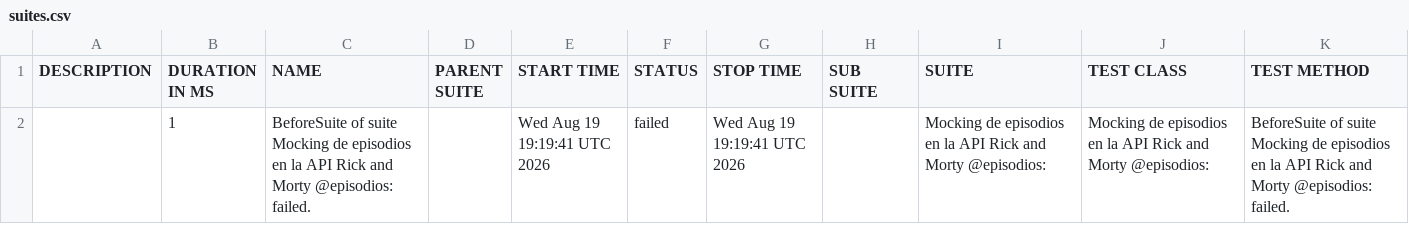
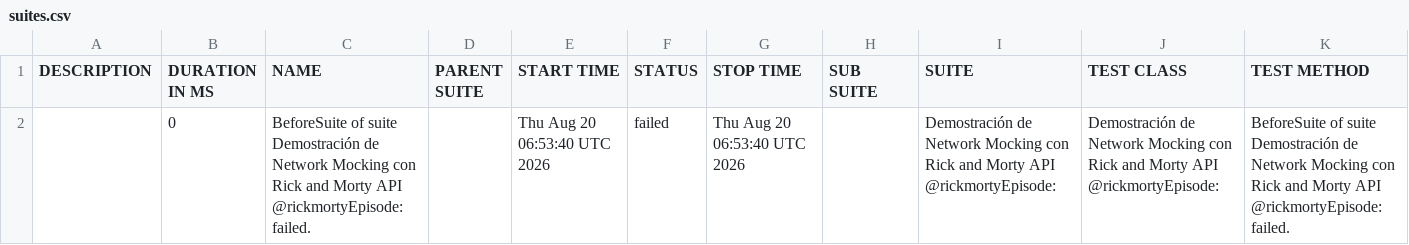
Before and after one commit to danielcastillo94/RepoSemillerosCodeceptjs, a CSV file: data/suites.csv, drawn as a sheet.

```diff
--- a/data/suites.csv
+++ b/data/suites.csv
@@ -1,2 +1,2 @@
 "DESCRIPTION","DURATION IN MS","NAME","PARENT SUITE","START TIME","STATUS","STOP TIME","SUB SUITE","SUITE","TEST CLASS","TEST METHOD"
-"","1","BeforeSuite of suite Mocking de episodios en la API Rick and Morty @episodios: failed.","","Wed Aug 19 19:19:41 UTC 2026","failed","Wed Aug 19 19:19:41 UTC 2026","","Mocking de episodios en la API Rick and Morty @episodios:","Mocking de episodios en la API Rick and Morty @episodios:","BeforeSuite of suite Mocking de episodios en la API Rick and Morty @episodios: failed."
+"","0","BeforeSuite of suite Demostración de Network Mocking con Rick and Morty API @rickmortyEpisode: failed.","","Thu Aug 20 06:53:40 UTC 2026","failed","Thu Aug 20 06:53:40 UTC 2026","","Demostración de Network Mocking con Rick and Morty API @rickmortyEpisode:","Demostración de Network Mocking con Rick and Morty API @rickmortyEpisode:","BeforeSuite of suite Demostración de Network Mocking con Rick and Morty API @rickmortyEpisode: failed."
```
Also changed, not shown: 24 other files.
